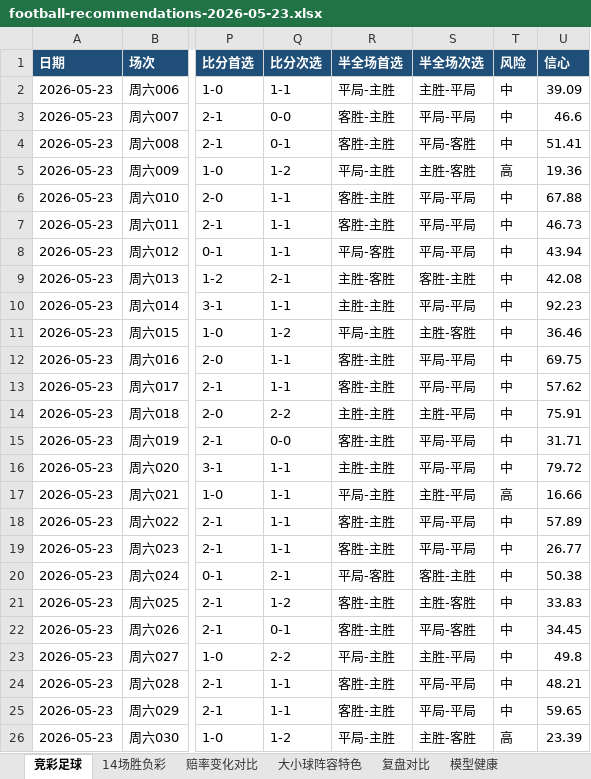
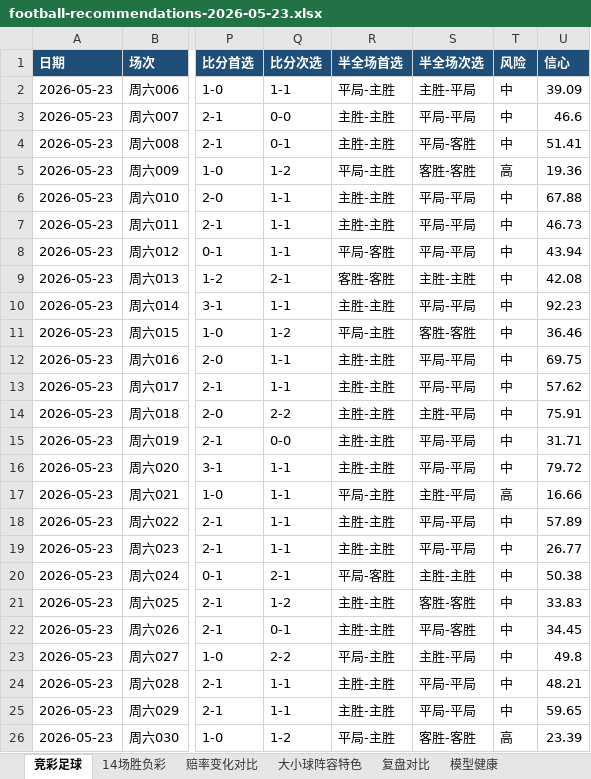
Before and after one commit to prenticeleogomez466-sys/-, an Excel workbook: data/exports/football-recommendations-2026-05-23.xlsx, sheet 竞彩足球, drawn as a sheet; only a part is shown, gaps mark what is left out; values as stored, in another font and other column widths than the file's, no borders; the diff names each change by its address in the sheet, - before the commit and + after, or states it on an @@ line.

```diff
--- a/data/exports/football-recommendations-2026-05-23.xlsx (sheet 竞彩足球)
+++ b/data/exports/football-recommendations-2026-05-23.xlsx (sheet 竞彩足球)
-R3:R4 (半全场首选): 客胜-主胜
+R3:R4 (半全场首选): 主胜-主胜
-S5 (半全场次选): 主胜-客胜
+S5 (半全场次选): 客胜-客胜
-R6:R7 (半全场首选): 客胜-主胜
+R6:R7 (半全场首选): 主胜-主胜
-R9 (半全场首选): 主胜-客胜
+R9 (半全场首选): 客胜-客胜
-S9 (半全场次选): 客胜-主胜
+S9 (半全场次选): 主胜-主胜
-S11 (半全场次选): 主胜-客胜
+S11 (半全场次选): 客胜-客胜
-R12:R13 (半全场首选): 客胜-主胜
+R12:R13 (半全场首选): 主胜-主胜
-R15 (半全场首选): 客胜-主胜
+R15 (半全场首选): 主胜-主胜
-R18:R19 (半全场首选): 客胜-主胜
+R18:R19 (半全场首选): 主胜-主胜
-S20 (半全场次选): 客胜-主胜
+S20 (半全场次选): 主胜-主胜
-R21:R22 (半全场首选): 客胜-主胜
+R21:R22 (半全场首选): 主胜-主胜
-S21 (半全场次选): 主胜-客胜
+S21 (半全场次选): 客胜-客胜
-R24:R25 (半全场首选): 客胜-主胜
+R24:R25 (半全场首选): 主胜-主胜
-S26 (半全场次选): 主胜-客胜
+S26 (半全场次选): 客胜-客胜
```
Also changed, not shown: sheet 赔率变化对比, sheet 复盘对比, data/exports/football-recap-master.xlsx, 16 other files.
